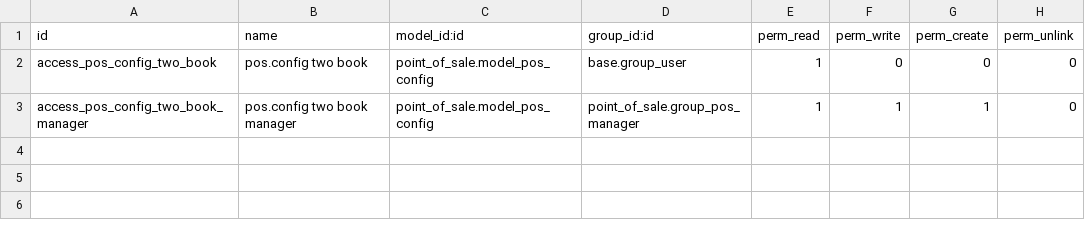
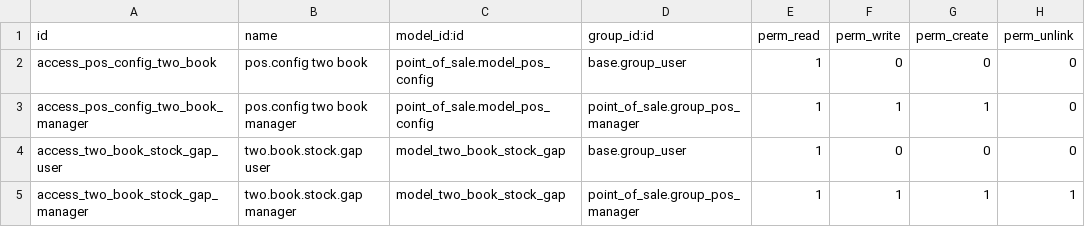
Before and after one commit to thitikornh3c/kabinmengleeh, a CSV file: custom_addons/two_book/security/ir.model.access.csv, drawn as a sheet.

Commit message:
test two book

```diff
--- a/custom_addons/two_book/security/ir.model.access.csv
+++ b/custom_addons/two_book/security/ir.model.access.csv
@@ -3 +3,3 @@ access_pos_config_two_book,pos.config two book,point_of_sale.model_pos_config,ba
 access_pos_config_two_book_manager,pos.config two book manager,point_of_sale.model_pos_config,point_of_sale.group_pos_manager,1,1,1,0
+access_two_book_stock_gap_user,two.book.stock.gap user,model_two_book_stock_gap,base.group_user,1,0,0,0
+access_two_book_stock_gap_manager,two.book.stock.gap manager,model_two_book_stock_gap,point_of_sale.group_pos_manager,1,1,1,1
```
Also changed, not shown: 27 other files.
